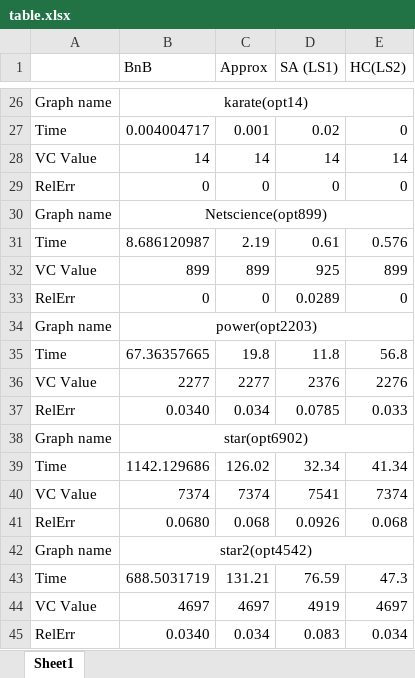
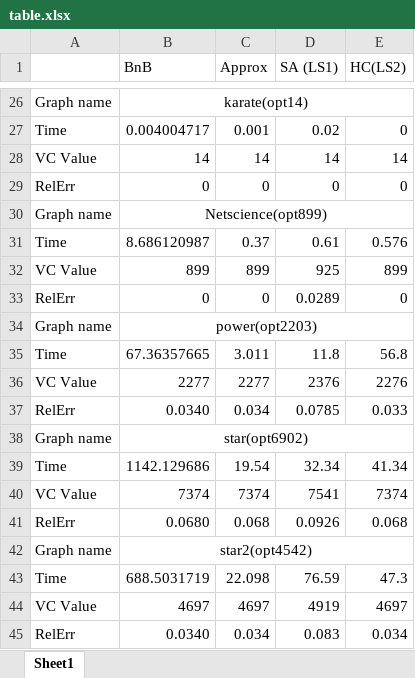
Before and after one commit to bochaowei/CSE6140-project, an Excel workbook: table.xlsx, sheet Sheet1, drawn as a sheet; only a part is shown, gaps mark what is left out; values as stored, in another font and other column widths than the file's, no borders; the diff covers the shown part only; the diff names each change by its address in the sheet, - before the commit and + after, or states it on an @@ line.

```diff
--- a/table.xlsx (sheet Sheet1)
+++ b/table.xlsx (sheet Sheet1)
-C31 (Approx): 2.19
+C31 (Approx): 0.37
-C35 (Approx): 19.8
+C35 (Approx): 3.011
-C39 (Approx): 126.02
+C39 (Approx): 19.54
-C43 (Approx): 131.21
+C43 (Approx): 22.098
```
Also changed, not shown: 6 edited cells elsewhere in this sheet.
